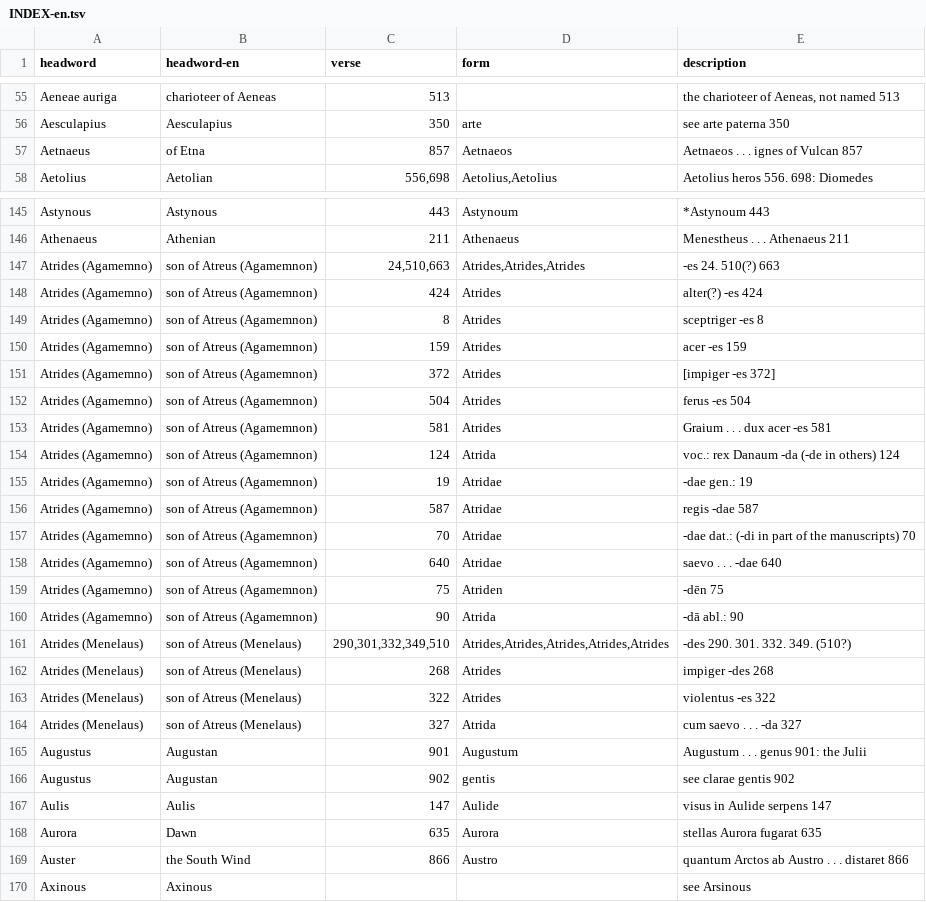
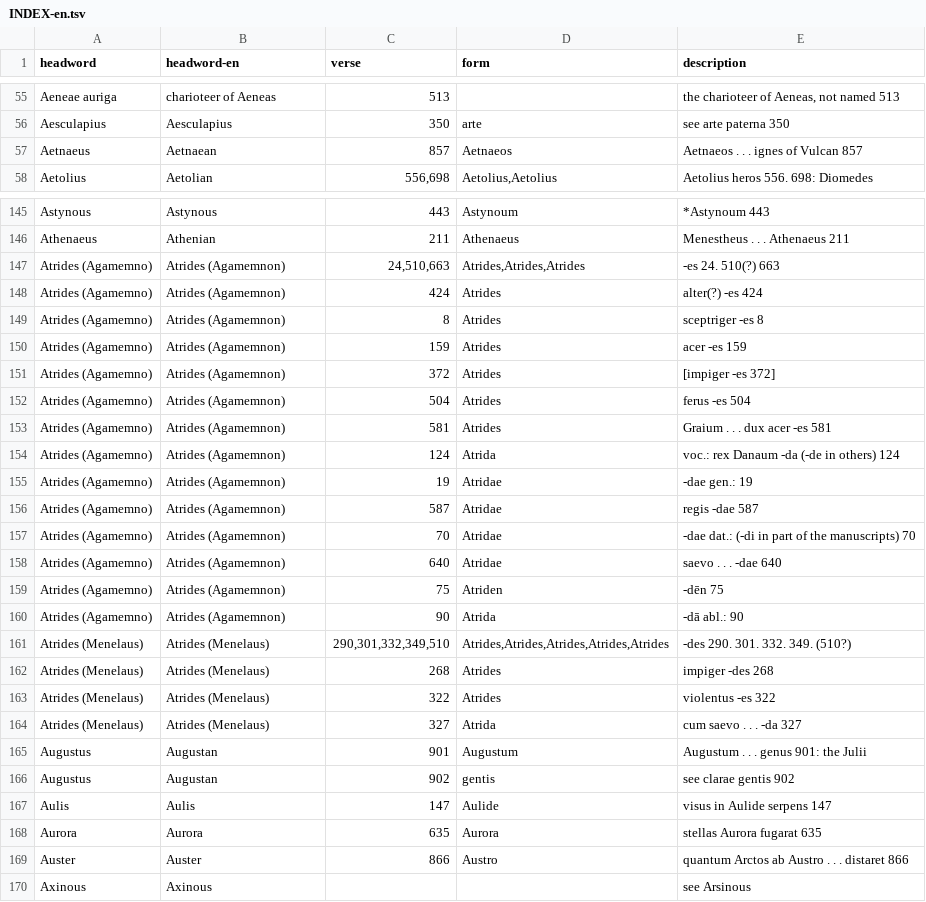
Before and after one commit to 7shi/ilias-latina, a TSV file: texts/6-vollmer/INDEX-en.tsv, drawn as a sheet; only a part is shown, gaps mark what is left out; the diff covers the shown part only.

Commit message:
Carry the English headwords and names of commentary/index.tsv over to the indexes of Plessis and Vollmer
The cross-references of Plessis, which have no row in index.tsv, get the English of the same words in Vollmer.

```diff
--- a/texts/6-vollmer/INDEX-en.tsv
+++ b/texts/6-vollmer/INDEX-en.tsv
@@ -56,3 +56,3 @@ Aeneae auriga	charioteer of Aeneas	513		the charioteer of Aeneas, not named 513
 Aesculapius	Aesculapius	350	arte	see arte paterna 350
-Aetnaeus	of Etna	857	Aetnaeos	Aetnaeos . . . ignes of Vulcan 857
+Aetnaeus	Aetnaean	857	Aetnaeos	Aetnaeos . . . ignes of Vulcan 857
 Aetolius	Aetolian	556,698	Aetolius,Aetolius	Aetolius heros 556. 698: Diomedes
@@ -146,20 +146,20 @@ Astynous	Astynous	443	Astynoum	*Astynoum 443
 Athenaeus	Athenian	211	Athenaeus	Menestheus . . . Athenaeus 211
-Atrides (Agamemno)	son of Atreus (Agamemnon)	24,510,663	Atrides,Atrides,Atrides	-es 24. 510(?) 663
-Atrides (Agamemno)	son of Atreus (Agamemnon)	424	Atrides	alter(?) -es 424
-Atrides (Agamemno)	son of Atreus (Agamemnon)	8	Atrides	sceptriger -es 8
-Atrides (Agamemno)	son of Atreus (Agamemnon)	159	Atrides	acer -es 159
-Atrides (Agamemno)	son of Atreus (Agamemnon)	372	Atrides	[impiger -es 372]
-Atrides (Agamemno)	son of Atreus (Agamemnon)	504	Atrides	ferus -es 504
-Atrides (Agamemno)	son of Atreus (Agamemnon)	581	Atrides	Graium . . . dux acer -es 581
-Atrides (Agamemno)	son of Atreus (Agamemnon)	124	Atrida	voc.: rex Danaum -da (-de in others) 124
-Atrides (Agamemno)	son of Atreus (Agamemnon)	19	Atridae	-dae gen.: 19
-Atrides (Agamemno)	son of Atreus (Agamemnon)	587	Atridae	regis -dae 587
-Atrides (Agamemno)	son of Atreus (Agamemnon)	70	Atridae	-dae dat.: (-di in part of the manuscripts) 70
-Atrides (Agamemno)	son of Atreus (Agamemnon)	640	Atridae	saevo . . . -dae 640
-Atrides (Agamemno)	son of Atreus (Agamemnon)	75	Atriden	-dēn 75
-Atrides (Agamemno)	son of Atreus (Agamemnon)	90	Atrida	-dā abl.: 90
-Atrides (Menelaus)	son of Atreus (Menelaus)	290,301,332,349,510	Atrides,Atrides,Atrides,Atrides,Atrides	-des 290. 301. 332. 349. (510?)
-Atrides (Menelaus)	son of Atreus (Menelaus)	268	Atrides	impiger -des 268
-Atrides (Menelaus)	son of Atreus (Menelaus)	322	Atrides	violentus -es 322
-Atrides (Menelaus)	son of Atreus (Menelaus)	327	Atrida	cum saevo . . . -da 327
+Atrides (Agamemno)	Atrides (Agamemnon)	24,510,663	Atrides,Atrides,Atrides	-es 24. 510(?) 663
+Atrides (Agamemno)	Atrides (Agamemnon)	424	Atrides	alter(?) -es 424
+Atrides (Agamemno)	Atrides (Agamemnon)	8	Atrides	sceptriger -es 8
+Atrides (Agamemno)	Atrides (Agamemnon)	159	Atrides	acer -es 159
+Atrides (Agamemno)	Atrides (Agamemnon)	372	Atrides	[impiger -es 372]
+Atrides (Agamemno)	Atrides (Agamemnon)	504	Atrides	ferus -es 504
+Atrides (Agamemno)	Atrides (Agamemnon)	581	Atrides	Graium . . . dux acer -es 581
+Atrides (Agamemno)	Atrides (Agamemnon)	124	Atrida	voc.: rex Danaum -da (-de in others) 124
+Atrides (Agamemno)	Atrides (Agamemnon)	19	Atridae	-dae gen.: 19
+Atrides (Agamemno)	Atrides (Agamemnon)	587	Atridae	regis -dae 587
+Atrides (Agamemno)	Atrides (Agamemnon)	70	Atridae	-dae dat.: (-di in part of the manuscripts) 70
+Atrides (Agamemno)	Atrides (Agamemnon)	640	Atridae	saevo . . . -dae 640
+Atrides (Agamemno)	Atrides (Agamemnon)	75	Atriden	-dēn 75
+Atrides (Agamemno)	Atrides (Agamemnon)	90	Atrida	-dā abl.: 90
+Atrides (Menelaus)	Atrides (Menelaus)	290,301,332,349,510	Atrides,Atrides,Atrides,Atrides,Atrides	-des 290. 301. 332. 349. (510?)
+Atrides (Menelaus)	Atrides (Menelaus)	268	Atrides	impiger -des 268
+Atrides (Menelaus)	Atrides (Menelaus)	322	Atrides	violentus -es 322
+Atrides (Menelaus)	Atrides (Menelaus)	327	Atrida	cum saevo . . . -da 327
 Augustus	Augustan	901	Augustum	Augustum . . . genus 901: the Julii
@@ -167,4 +167,4 @@ Augustus	Augustan	902	gentis	see clarae gentis 902
 Aulis	Aulis	147	Aulide	visus in Aulide serpens 147
-Aurora	Dawn	635	Aurora	stellas Aurora fugarat 635
-Auster	the South Wind	866	Austro	quantum Arctos ab Austro . . . distaret 866
+Aurora	Aurora	635	Aurora	stellas Aurora fugarat 635
+Auster	Auster	866	Austro	quantum Arctos ab Austro . . . distaret 866
 Axinous	Axinous			see Arsinous
```
Also changed, not shown: 80 edited cells elsewhere in this file, texts/4-plessis/INDEX-en.tsv, 2 other files.
